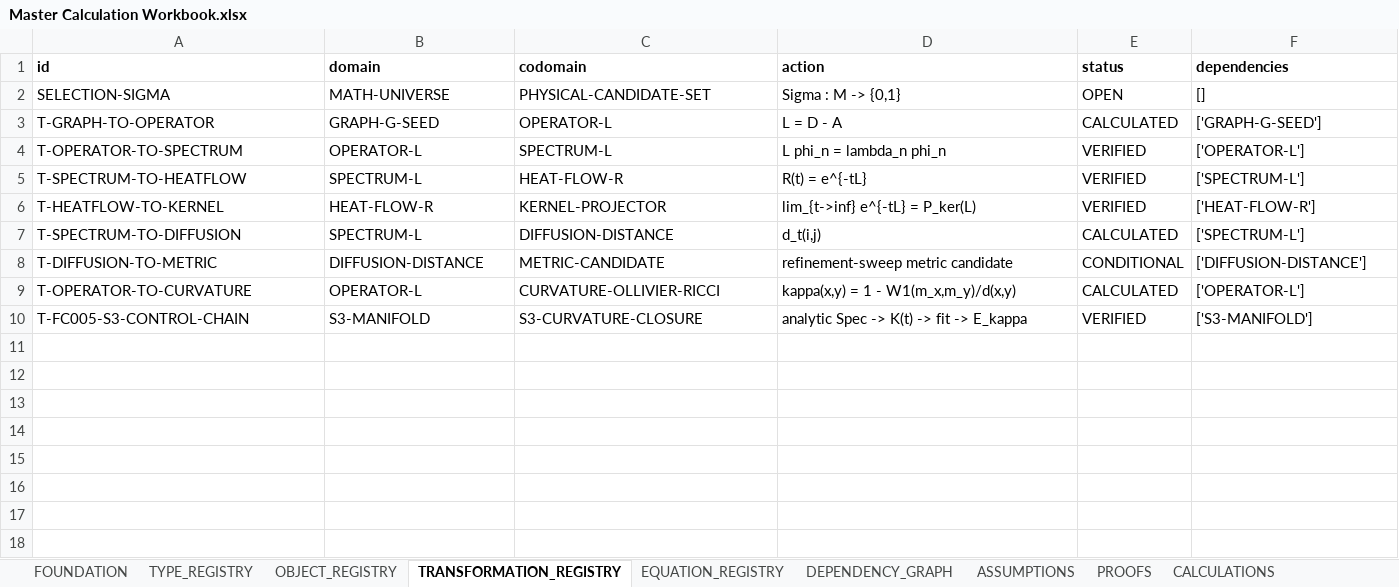
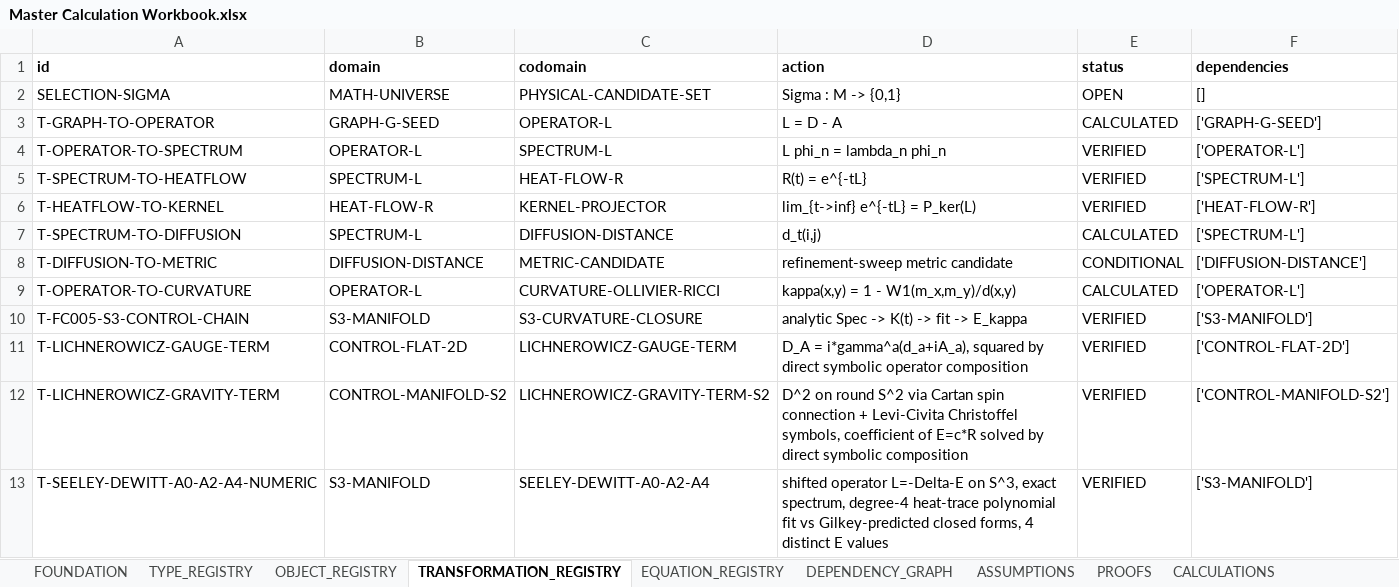
Before and after one commit to BLZIX989/SEIT, an Excel workbook: Master Calculation Workbook.xlsx, sheet TRANSFORMATION_REGISTRY, drawn as a sheet; values as stored, in another font and other column widths than the file's, no borders; the diff names each change by its address in the sheet, - before the commit and + after, or states it on an @@ line.

```diff
--- a/Master Calculation Workbook.xlsx (sheet TRANSFORMATION_REGISTRY)
+++ b/Master Calculation Workbook.xlsx (sheet TRANSFORMATION_REGISTRY)
+row 11: T-LICHNEROWICZ-GAUGE-TERM | CONTROL-FLAT-2D | LICHNEROWICZ-GAUGE-TERM | D_A = i*gamma^a(d_a+iA_a), squared by direct symbolic operator composition | VERIFIED | ['CONTROL-FLAT-2D']
+row 12: T-LICHNEROWICZ-GRAVITY-TERM | CONTROL-MANIFOLD-S2 | LICHNEROWICZ-GRAVITY-TERM-S2 | D^2 on round S^2 via Cartan spin connection + Levi-Civita Christoffel symbols, coefficient of E=c*R solved by direct symbolic composition | VERIFIED | ['CONTROL-MANIFOLD-S2']
+row 13: T-SEELEY-DEWITT-A0-A2-A4-NUMERIC | S3-MANIFOLD | SEELEY-DEWITT-A0-A2-A4 | shifted operator L=-Delta-E on S^3, exact spectrum, degree-4 heat-trace polynomial fit vs Gilkey-predicted closed forms, 4 distinct E values | VERIFIED | ['S3-MANIFOLD']
```
Also changed, not shown: sheet PROVENANCE, sheet STATUS_MATRIX, sheet OBJECT_REGISTRY, sheet DEPENDENCY_GRAPH, sheet PROOFS, sheet CALCULATIONS, 4 more sheets, 25 other files.
